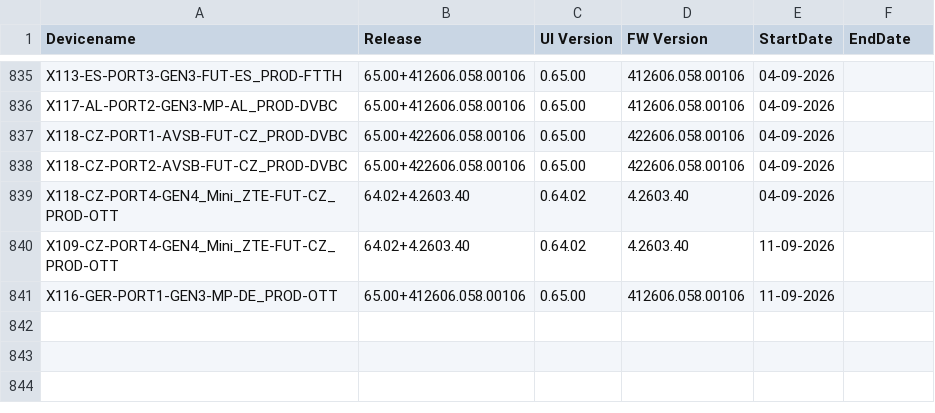
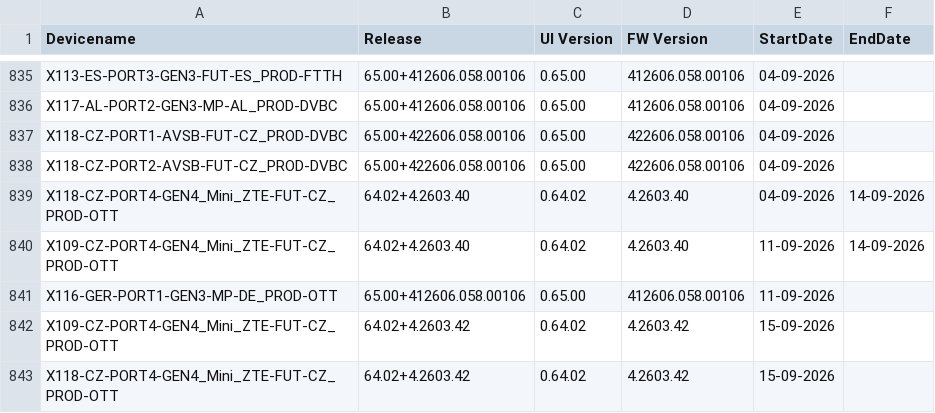
Before and after one commit to VFTV-Testing/VCOEQA-Utilities, a CSV file: DeviceInformation_Utility/Android_Device_Utility.csv, drawn as a sheet; only a part is shown, gaps mark what is left out.

Commit message:
Bulk update device data

```diff
--- a/DeviceInformation_Utility/Android_Device_Utility.csv
+++ b/DeviceInformation_Utility/Android_Device_Utility.csv
@@ -838,4 +838,6 @@ X118-CZ-PORT1-AVSB-FUT-CZ_PROD-DVBC,65.00+422606.058.00106,0.65.00,422606.058.00
 X118-CZ-PORT2-AVSB-FUT-CZ_PROD-DVBC,65.00+422606.058.00106,0.65.00,422606.058.00106,04-09-2026,
-X118-CZ-PORT4-GEN4_Mini_ZTE-FUT-CZ_PROD-OTT,64.02+4.2603.40,0.64.02,4.2603.40,04-09-2026,
-X109-CZ-PORT4-GEN4_Mini_ZTE-FUT-CZ_PROD-OTT,64.02+4.2603.40,0.64.02,4.2603.40,11-09-2026,
+X118-CZ-PORT4-GEN4_Mini_ZTE-FUT-CZ_PROD-OTT,64.02+4.2603.40,0.64.02,4.2603.40,04-09-2026,14-09-2026
+X109-CZ-PORT4-GEN4_Mini_ZTE-FUT-CZ_PROD-OTT,64.02+4.2603.40,0.64.02,4.2603.40,11-09-2026,14-09-2026
 X116-GER-PORT1-GEN3-MP-DE_PROD-OTT,65.00+412606.058.00106,0.65.00,412606.058.00106,11-09-2026,
+X109-CZ-PORT4-GEN4_Mini_ZTE-FUT-CZ_PROD-OTT,64.02+4.2603.42,0.64.02,4.2603.42,15-09-2026,
+X118-CZ-PORT4-GEN4_Mini_ZTE-FUT-CZ_PROD-OTT,64.02+4.2603.42,0.64.02,4.2603.42,15-09-2026,
```
